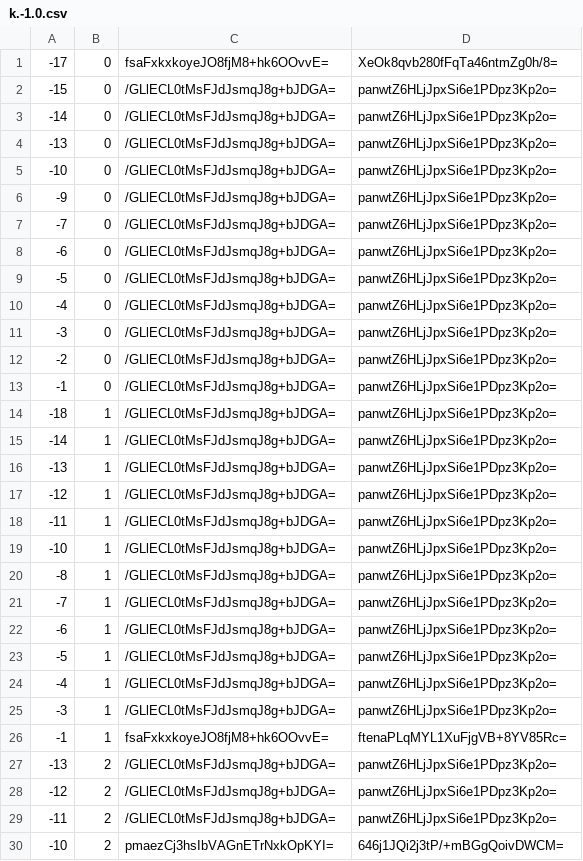
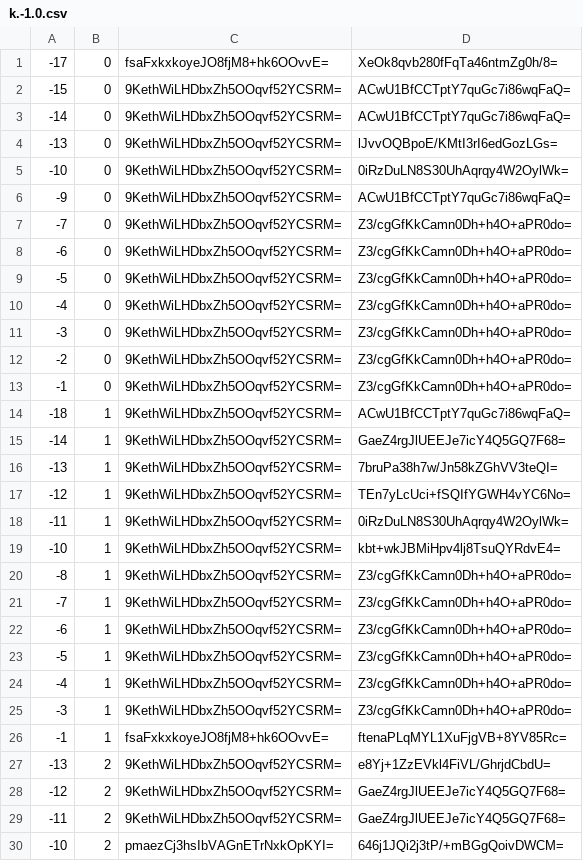
Before and after one commit to counterfitninja/chilled-end, a CSV file: tiles/zoom.-1/metadata/k.-1.0.csv, drawn as a sheet; only a part is shown; the diff covers the shown part only.

```diff
--- a/tiles/zoom.-1/metadata/k.-1.0.csv
+++ b/tiles/zoom.-1/metadata/k.-1.0.csv
@@ -1,30 +1,30 @@
 -17,0,fsaFxkxkoyeJO8fjM8+hk6OOvvE=,XeOk8qvb280fFqTa46ntmZg0h/8=
--15,0,/GLlECL0tMsFJdJsmqJ8g+bJDGA=,panwtZ6HLjJpxSi6e1PDpz3Kp2o=
--14,0,/GLlECL0tMsFJdJsmqJ8g+bJDGA=,panwtZ6HLjJpxSi6e1PDpz3Kp2o=
--13,0,/GLlECL0tMsFJdJsmqJ8g+bJDGA=,panwtZ6HLjJpxSi6e1PDpz3Kp2o=
--10,0,/GLlECL0tMsFJdJsmqJ8g+bJDGA=,panwtZ6HLjJpxSi6e1PDpz3Kp2o=
--9,0,/GLlECL0tMsFJdJsmqJ8g+bJDGA=,panwtZ6HLjJpxSi6e1PDpz3Kp2o=
--7,0,/GLlECL0tMsFJdJsmqJ8g+bJDGA=,panwtZ6HLjJpxSi6e1PDpz3Kp2o=
--6,0,/GLlECL0tMsFJdJsmqJ8g+bJDGA=,panwtZ6HLjJpxSi6e1PDpz3Kp2o=
--5,0,/GLlECL0tMsFJdJsmqJ8g+bJDGA=,panwtZ6HLjJpxSi6e1PDpz3Kp2o=
--4,0,/GLlECL0tMsFJdJsmqJ8g+bJDGA=,panwtZ6HLjJpxSi6e1PDpz3Kp2o=
--3,0,/GLlECL0tMsFJdJsmqJ8g+bJDGA=,panwtZ6HLjJpxSi6e1PDpz3Kp2o=
--2,0,/GLlECL0tMsFJdJsmqJ8g+bJDGA=,panwtZ6HLjJpxSi6e1PDpz3Kp2o=
--1,0,/GLlECL0tMsFJdJsmqJ8g+bJDGA=,panwtZ6HLjJpxSi6e1PDpz3Kp2o=
--18,1,/GLlECL0tMsFJdJsmqJ8g+bJDGA=,panwtZ6HLjJpxSi6e1PDpz3Kp2o=
--14,1,/GLlECL0tMsFJdJsmqJ8g+bJDGA=,panwtZ6HLjJpxSi6e1PDpz3Kp2o=
--13,1,/GLlECL0tMsFJdJsmqJ8g+bJDGA=,panwtZ6HLjJpxSi6e1PDpz3Kp2o=
--12,1,/GLlECL0tMsFJdJsmqJ8g+bJDGA=,panwtZ6HLjJpxSi6e1PDpz3Kp2o=
--11,1,/GLlECL0tMsFJdJsmqJ8g+bJDGA=,panwtZ6HLjJpxSi6e1PDpz3Kp2o=
--10,1,/GLlECL0tMsFJdJsmqJ8g+bJDGA=,panwtZ6HLjJpxSi6e1PDpz3Kp2o=
--8,1,/GLlECL0tMsFJdJsmqJ8g+bJDGA=,panwtZ6HLjJpxSi6e1PDpz3Kp2o=
--7,1,/GLlECL0tMsFJdJsmqJ8g+bJDGA=,panwtZ6HLjJpxSi6e1PDpz3Kp2o=
--6,1,/GLlECL0tMsFJdJsmqJ8g+bJDGA=,panwtZ6HLjJpxSi6e1PDpz3Kp2o=
--5,1,/GLlECL0tMsFJdJsmqJ8g+bJDGA=,panwtZ6HLjJpxSi6e1PDpz3Kp2o=
--4,1,/GLlECL0tMsFJdJsmqJ8g+bJDGA=,panwtZ6HLjJpxSi6e1PDpz3Kp2o=
--3,1,/GLlECL0tMsFJdJsmqJ8g+bJDGA=,panwtZ6HLjJpxSi6e1PDpz3Kp2o=
+-15,0,9KethWiLHDbxZh5OOqvf52YCSRM=,ACwU1BfCCTptY7quGc7i86wqFaQ=
+-14,0,9KethWiLHDbxZh5OOqvf52YCSRM=,ACwU1BfCCTptY7quGc7i86wqFaQ=
+-13,0,9KethWiLHDbxZh5OOqvf52YCSRM=,lJvvOQBpoE/KMtI3rI6edGozLGs=
+-10,0,9KethWiLHDbxZh5OOqvf52YCSRM=,0iRzDuLN8S30UhAqrqy4W2OylWk=
+-9,0,9KethWiLHDbxZh5OOqvf52YCSRM=,ACwU1BfCCTptY7quGc7i86wqFaQ=
+-7,0,9KethWiLHDbxZh5OOqvf52YCSRM=,Z3/cgGfKkCamn0Dh+h4O+aPR0do=
+-6,0,9KethWiLHDbxZh5OOqvf52YCSRM=,Z3/cgGfKkCamn0Dh+h4O+aPR0do=
+-5,0,9KethWiLHDbxZh5OOqvf52YCSRM=,Z3/cgGfKkCamn0Dh+h4O+aPR0do=
+-4,0,9KethWiLHDbxZh5OOqvf52YCSRM=,Z3/cgGfKkCamn0Dh+h4O+aPR0do=
+-3,0,9KethWiLHDbxZh5OOqvf52YCSRM=,Z3/cgGfKkCamn0Dh+h4O+aPR0do=
+-2,0,9KethWiLHDbxZh5OOqvf52YCSRM=,Z3/cgGfKkCamn0Dh+h4O+aPR0do=
+-1,0,9KethWiLHDbxZh5OOqvf52YCSRM=,Z3/cgGfKkCamn0Dh+h4O+aPR0do=
+-18,1,9KethWiLHDbxZh5OOqvf52YCSRM=,ACwU1BfCCTptY7quGc7i86wqFaQ=
+-14,1,9KethWiLHDbxZh5OOqvf52YCSRM=,GaeZ4rgJlUEEJe7icY4Q5GQ7F68=
+-13,1,9KethWiLHDbxZh5OOqvf52YCSRM=,7bruPa38h7w/Jn58kZGhVV3teQI=
+-12,1,9KethWiLHDbxZh5OOqvf52YCSRM=,TEn7yLcUci+fSQIfYGWH4vYC6No=
+-11,1,9KethWiLHDbxZh5OOqvf52YCSRM=,0iRzDuLN8S30UhAqrqy4W2OylWk=
+-10,1,9KethWiLHDbxZh5OOqvf52YCSRM=,kbt+wkJBMiHpv4lj8TsuQYRdvE4=
+-8,1,9KethWiLHDbxZh5OOqvf52YCSRM=,Z3/cgGfKkCamn0Dh+h4O+aPR0do=
+-7,1,9KethWiLHDbxZh5OOqvf52YCSRM=,Z3/cgGfKkCamn0Dh+h4O+aPR0do=
+-6,1,9KethWiLHDbxZh5OOqvf52YCSRM=,Z3/cgGfKkCamn0Dh+h4O+aPR0do=
+-5,1,9KethWiLHDbxZh5OOqvf52YCSRM=,Z3/cgGfKkCamn0Dh+h4O+aPR0do=
+-4,1,9KethWiLHDbxZh5OOqvf52YCSRM=,Z3/cgGfKkCamn0Dh+h4O+aPR0do=
+-3,1,9KethWiLHDbxZh5OOqvf52YCSRM=,Z3/cgGfKkCamn0Dh+h4O+aPR0do=
 -1,1,fsaFxkxkoyeJO8fjM8+hk6OOvvE=,ftenaPLqMYL1XuFjgVB+8YV85Rc=
--13,2,/GLlECL0tMsFJdJsmqJ8g+bJDGA=,panwtZ6HLjJpxSi6e1PDpz3Kp2o=
--12,2,/GLlECL0tMsFJdJsmqJ8g+bJDGA=,panwtZ6HLjJpxSi6e1PDpz3Kp2o=
--11,2,/GLlECL0tMsFJdJsmqJ8g+bJDGA=,panwtZ6HLjJpxSi6e1PDpz3Kp2o=
+-13,2,9KethWiLHDbxZh5OOqvf52YCSRM=,e8Yj+1ZzEVkl4FiVL/GhrjdCbdU=
+-12,2,9KethWiLHDbxZh5OOqvf52YCSRM=,GaeZ4rgJlUEEJe7icY4Q5GQ7F68=
+-11,2,9KethWiLHDbxZh5OOqvf52YCSRM=,GaeZ4rgJlUEEJe7icY4Q5GQ7F68=
 -10,2,pmaezCj3hsIbVAGnETrNxkOpKYI=,646j1JQi2j3tP/+mBGgQoivDWCM=
```
Also changed, not shown: 52 edited cells elsewhere in this file, tiles/zoom.-1/metadata/k.-1.-1.csv, tiles/zoom.-1/metadata/k.0.-1.csv, 31 other files.
